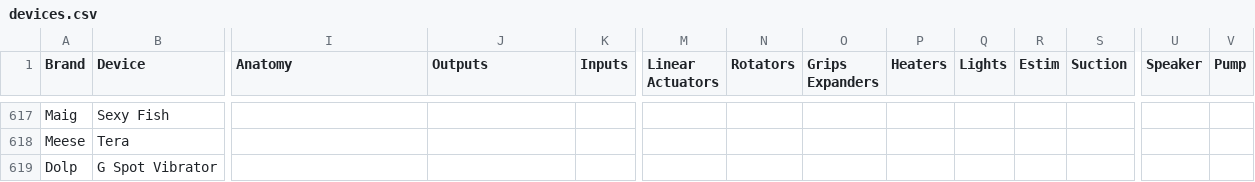
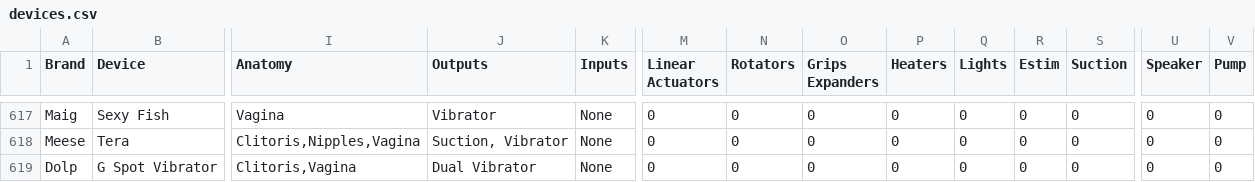
Before and after one commit to blackspherefollower/IoSTIndex, a CSV file: src/data/devices.csv, drawn as a sheet; only a part is shown, gaps mark what is left out; the diff covers the shown part only; the diff names each change by its address in the sheet, - before the commit and + after, or states it on an @@ line.

```diff
--- a/src/data/devices.csv
+++ b/src/data/devices.csv
-I617 (Anatomy): (empty)
+I617 (Anatomy): Vagina
-J617 (Outputs): (empty)
+J617 (Outputs): Vibrator
-K617:K619 (Inputs): (empty)
+K617:K619 (Inputs): None
-M617:M619 (Linear Actuators): (empty)
+M617:M619 (Linear Actuators): 0
-N617:N619 (Rotators): (empty)
+N617:N619 (Rotators): 0
-O617:O619 (Grips Expanders): (empty)
+O617:O619 (Grips Expanders): 0
-P617:P619 (Heaters): (empty)
+P617:P619 (Heaters): 0
-Q617:Q619 (Lights): (empty)
+Q617:Q619 (Lights): 0
-R617:R619 (Estim): (empty)
+R617:R619 (Estim): 0
-S617:S619 (Suction): (empty)
+S617:S619 (Suction): 0
-U617:U619 (Speaker): (empty)
+U617:U619 (Speaker): 0
-V617:V619 (Pump): (empty)
+V617:V619 (Pump): 0
-I618 (Anatomy): (empty)
+I618 (Anatomy): Clitoris,Nipples,Vagina
-J618 (Outputs): (empty)
+J618 (Outputs): Suction, Vibrator
-I619 (Anatomy): (empty)
+I619 (Anatomy): Clitoris,Vagina
-J619 (Outputs): (empty)
+J619 (Outputs): Dual Vibrator
```
Also changed, not shown: 161 edited cells elsewhere in this file.
